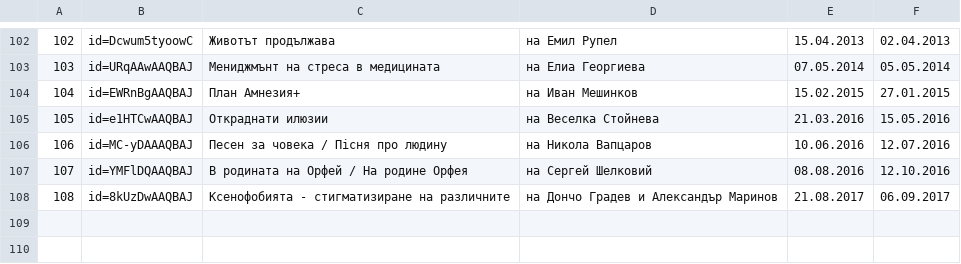
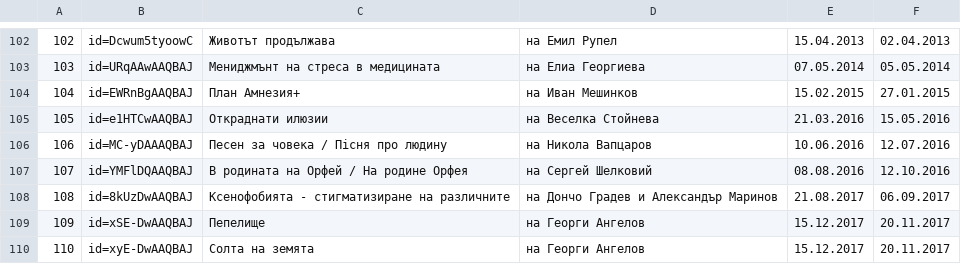
Before and after one commit to fliorir/fliorir.github.io, a CSV file: tools/id_table.csv, drawn as a sheet; only a part is shown, gaps mark what is left out; the diff names each change by its address in the sheet, - before the commit and + after, or states it on an @@ line.

```diff
--- a/tools/id_table.csv
+++ b/tools/id_table.csv
+row 109: 109 | id=xSE-DwAAQBAJ | Пепелище | на Георги Ангелов | 15.12.2017 | 20.11.2017
+row 110: 110 | id=xyE-DwAAQBAJ | Солта на земята | на Георги Ангелов | 15.12.2017 | 20.11.2017
```
Also changed, not shown: 1 other file.
